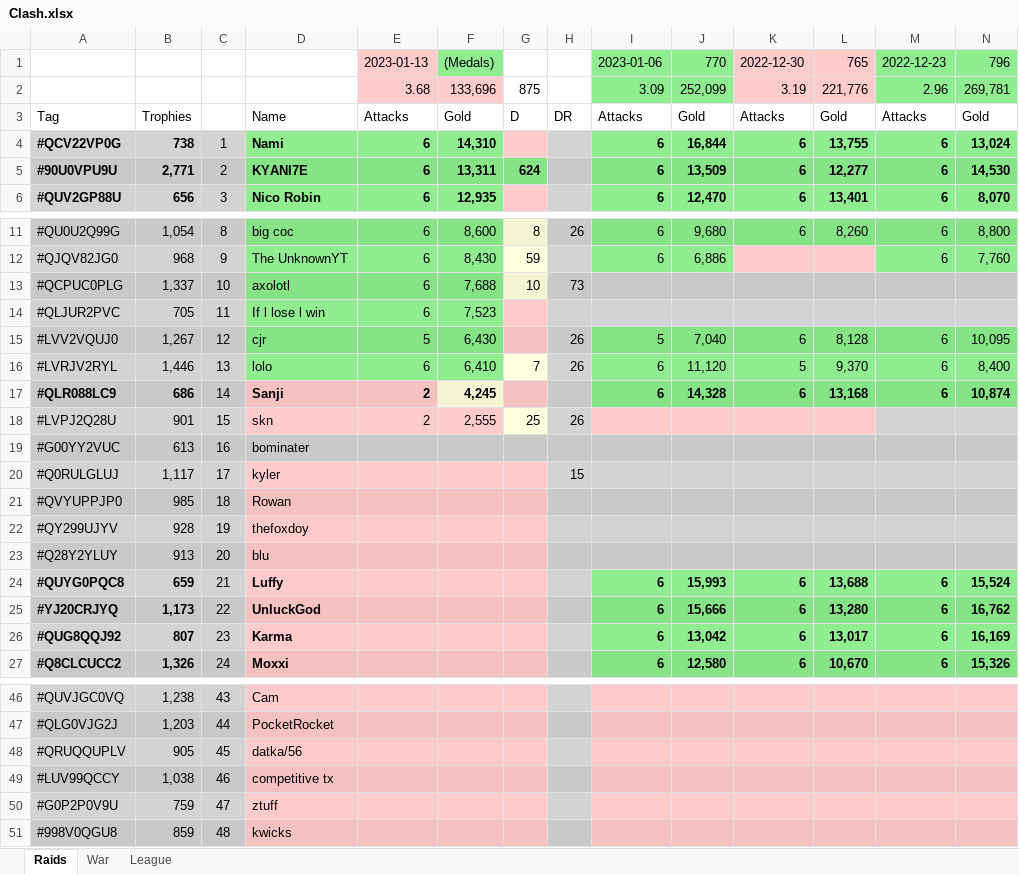
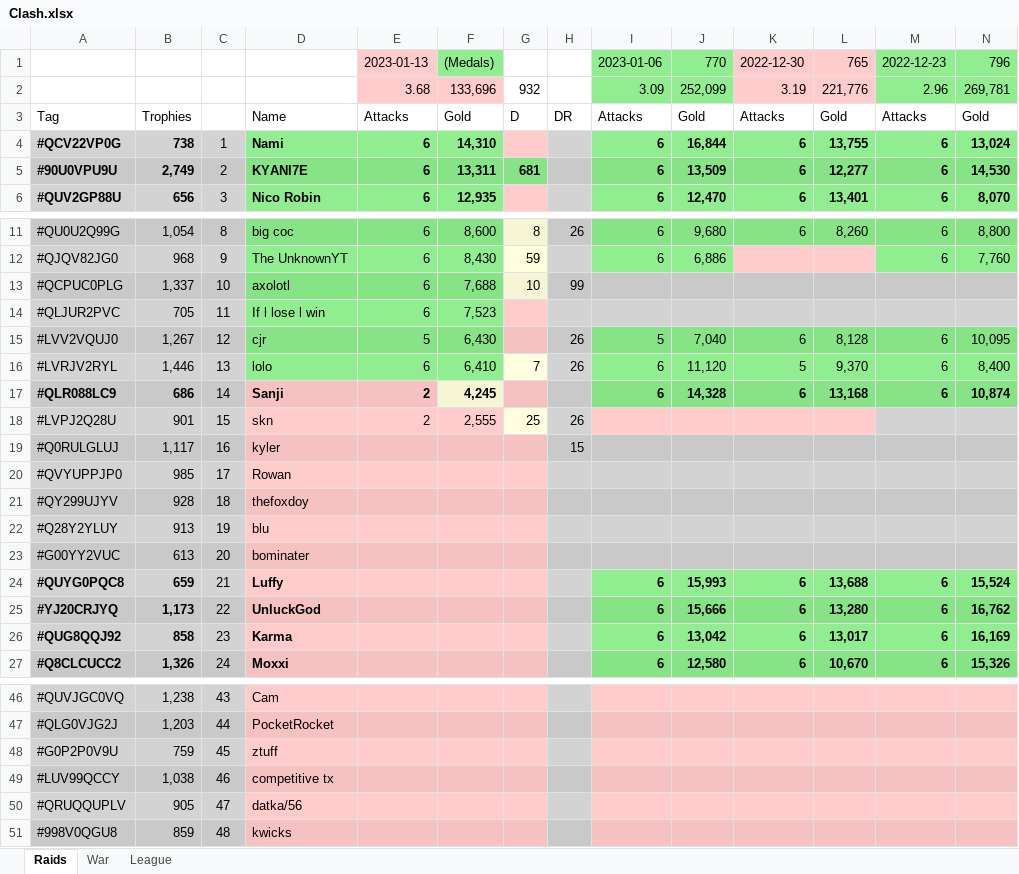
Before and after one commit to KYANI7E/Clans, an Excel workbook: Clash.xlsx, sheet Raids, drawn as a sheet; only a part is shown, gaps mark what is left out; values as stored, in another font and other column widths than the file's, no borders; removed rows and columns are numbered as before the commit, all else as after; rows hold the shown columns only; the diff covers the shown part only; the diff names each change by its address in the sheet, - before the commit and + after, or states it on an @@ line.

Commit message:
updating the clash file from bat automatic run

```diff
--- a/Clash.xlsx (sheet Raids)
+++ b/Clash.xlsx (sheet Raids)
-G2: 875
+G2: 932
-B5: 2,771
+B5: 2,749
-G5: 624
+G5: 681
-H13: 73
+H13: 99
-row 19: #G00YY2VUC | 613 | 16 | bominater
-C19: 17
+C19: 16
-C20: 18
+C20: 17
-C21: 19
+C21: 18
-C22: 20
+C22: 19
+row 23: #G00YY2VUC | 613 | 20 | bominater
-B26: 807
+B26: 858
-row 48: #QRUQQUPLV | 905 | 45 | datka/56
+row 48: #G0P2P0V9U | 759 | 45 | ztuff
-row 50: #G0P2P0V9U | 759 | 47 | ztuff
+row 50: #QRUQQUPLV | 905 | 47 | datka/56
```
Also changed, not shown: 1 edited cell elsewhere in this sheet.
